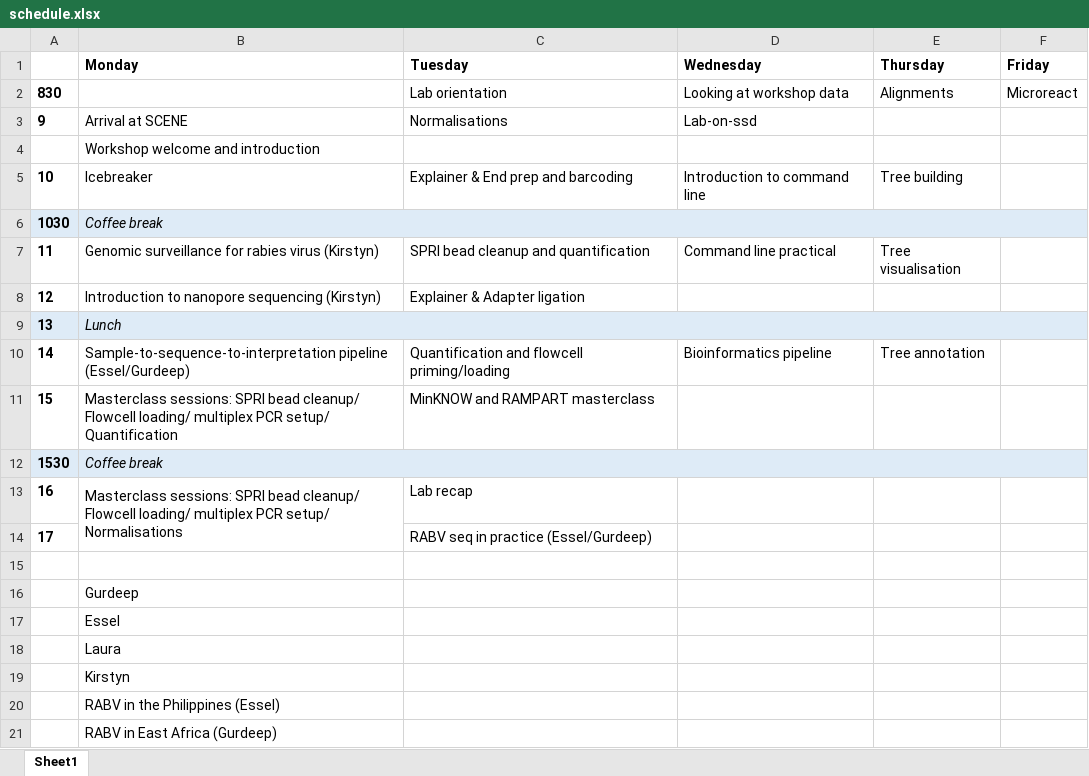
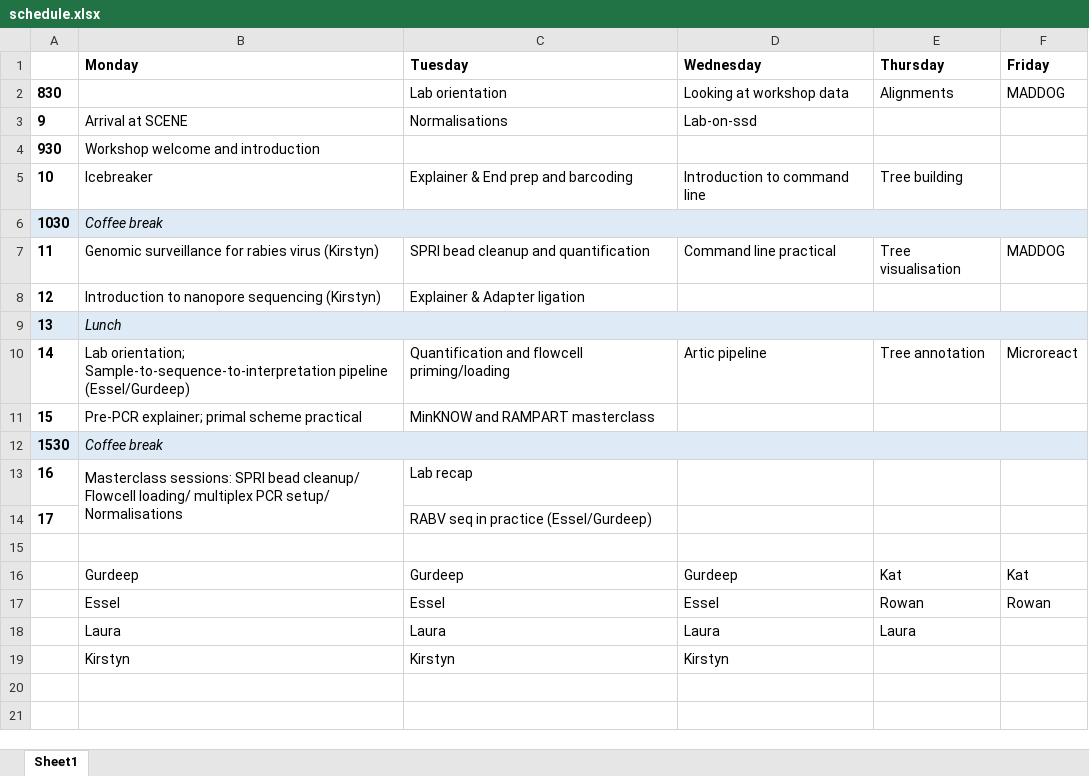
Before and after one commit to sandeepkasaragod/RAGE-workshop, an Excel workbook: schedule.xlsx, sheet Sheet1, drawn as a sheet; values as stored, in another font and other column widths than the file's, no borders; removed rows and columns are numbered as before the commit, all else as after; the diff names each change by its address in the sheet, - before the commit and + after, or states it on an @@ line.

```diff
--- a/schedule.xlsx (sheet Sheet1)
+++ b/schedule.xlsx (sheet Sheet1)
-F2 (Friday): Microreact
+F2 (Friday): MADDOG
-A4: (empty)
+A4: 930
-F7 (Friday): (empty)
+F7 (Friday): MADDOG
-B10 (Monday): Sample-to-sequence-to-interpretation pipeline…
+B10 (Monday): Lab orientation; Sample-to-sequence-to-interpretation pipeline…
-D10 (Wednesday): Bioinformatics pipeline
+D10 (Wednesday): Artic pipeline
-F10 (Friday): (empty)
+F10 (Friday): Microreact
-B11 (Monday): Masterclass sessions: SPRI bead cleanup/ Flowcell loading/ multiplex PCR setup/ Quantification
+B11 (Monday): Pre-PCR explainer; primal scheme practical
-row 16:  | Gurdeep
-row 17:  | Essel
-row 18:  | Laura
-row 19:  | Kirstyn
-row 20:  | RABV in the Philippines (Essel)
-row 21:  | RABV in East Africa (Gurdeep)
+row 16:  | Gurdeep | Gurdeep | Gurdeep | Kat | Kat
+row 17:  | Essel | Essel | Essel | Rowan | Rowan
+row 18:  | Laura | Laura | Laura | Laura
+row 19:  | Kirstyn | Kirstyn | Kirstyn
```
Also changed, not shown: 2 other files.
